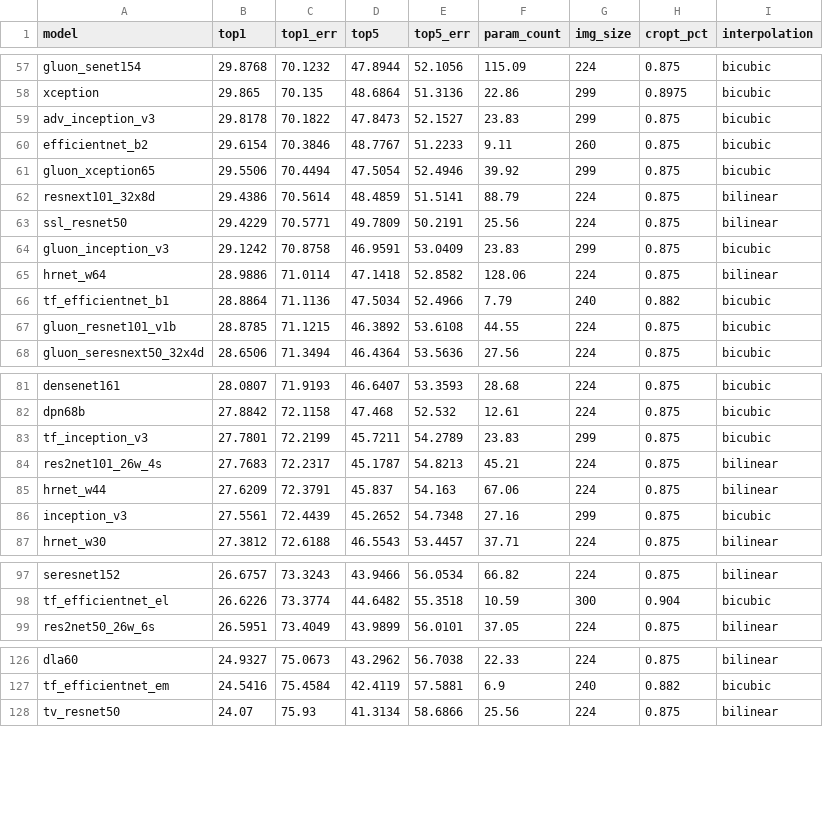
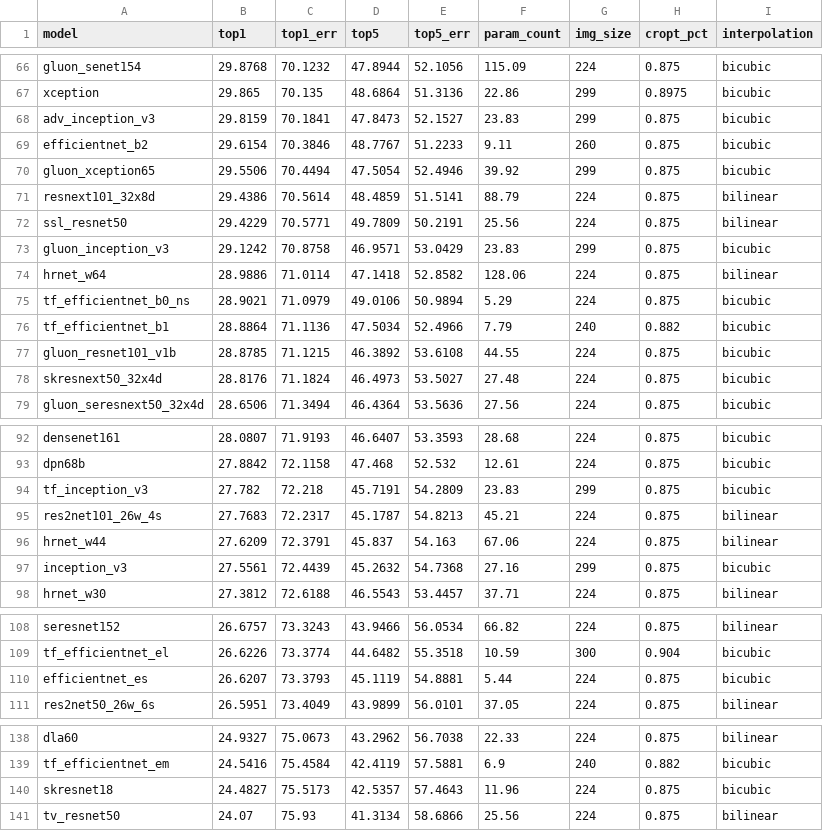
Before and after one commit to huggingface/pytorch-image-models, a CSV file: results/results-sketch.csv, drawn as a sheet; only a part is shown, gaps mark what is left out; the diff covers the shown part only.

```diff
--- a/results/results-sketch.csv
+++ b/results/results-sketch.csv
@@ -58,3 +67,3 @@ gluon_senet154,29.8768,70.1232,47.8944,52.1056,115.09,224,0.875,bicubic
 xception,29.865,70.135,48.6864,51.3136,22.86,299,0.8975,bicubic
-adv_inception_v3,29.8178,70.1822,47.8473,52.1527,23.83,299,0.875,bicubic
+adv_inception_v3,29.8159,70.1841,47.8473,52.1527,23.83,299,0.875,bicubic
 efficientnet_b2,29.6154,70.3846,48.7767,51.2233,9.11,260,0.875,bicubic
@@ -63,6 +72,8 @@ resnext101_32x8d,29.4386,70.5614,48.4859,51.5141,88.79,224,0.875,bilinear
 ssl_resnet50,29.4229,70.5771,49.7809,50.2191,25.56,224,0.875,bilinear
-gluon_inception_v3,29.1242,70.8758,46.9591,53.0409,23.83,299,0.875,bicubic
+gluon_inception_v3,29.1242,70.8758,46.9571,53.0429,23.83,299,0.875,bicubic
 hrnet_w64,28.9886,71.0114,47.1418,52.8582,128.06,224,0.875,bilinear
+tf_efficientnet_b0_ns,28.9021,71.0979,49.0106,50.9894,5.29,224,0.875,bicubic
 tf_efficientnet_b1,28.8864,71.1136,47.5034,52.4966,7.79,240,0.882,bicubic
 gluon_resnet101_v1b,28.8785,71.1215,46.3892,53.6108,44.55,224,0.875,bicubic
+skresnext50_32x4d,28.8176,71.1824,46.4973,53.5027,27.48,224,0.875,bicubic
 gluon_seresnext50_32x4d,28.6506,71.3494,46.4364,53.5636,27.56,224,0.875,bicubic
@@ -82,6 +93,6 @@ densenet161,28.0807,71.9193,46.6407,53.3593,28.68,224,0.875,bicubic
 dpn68b,27.8842,72.1158,47.468,52.532,12.61,224,0.875,bicubic
-tf_inception_v3,27.7801,72.2199,45.7211,54.2789,23.83,299,0.875,bicubic
+tf_inception_v3,27.782,72.218,45.7191,54.2809,23.83,299,0.875,bicubic
 res2net101_26w_4s,27.7683,72.2317,45.1787,54.8213,45.21,224,0.875,bilinear
 hrnet_w44,27.6209,72.3791,45.837,54.163,67.06,224,0.875,bilinear
-inception_v3,27.5561,72.4439,45.2652,54.7348,27.16,299,0.875,bicubic
+inception_v3,27.5561,72.4439,45.2632,54.7368,27.16,299,0.875,bicubic
 hrnet_w30,27.3812,72.6188,46.5543,53.4457,37.71,224,0.875,bilinear
@@ -98,2 +109,3 @@ seresnet152,26.6757,73.3243,43.9466,56.0534,66.82,224,0.875,bilinear
 tf_efficientnet_el,26.6226,73.3774,44.6482,55.3518,10.59,300,0.904,bicubic
+efficientnet_es,26.6207,73.3793,45.1119,54.8881,5.44,224,0.875,bicubic
 res2net50_26w_6s,26.5951,73.4049,43.9899,56.0101,37.05,224,0.875,bilinear
@@ -127,2 +139,3 @@ dla60,24.9327,75.0673,43.2962,56.7038,22.33,224,0.875,bilinear
 tf_efficientnet_em,24.5416,75.4584,42.4119,57.5881,6.9,240,0.882,bicubic
+skresnet18,24.4827,75.5173,42.5357,57.4643,11.96,224,0.875,bicubic
 tv_resnet50,24.07,75.93,41.3134,58.6866,25.56,224,0.875,bilinear
```
Also changed, not shown: 10 added rows, 1 removed row and 12 edited cells elsewhere in this file, results/results-imagenet-a.csv, results/results-imagenet.csv, 1 other file.
